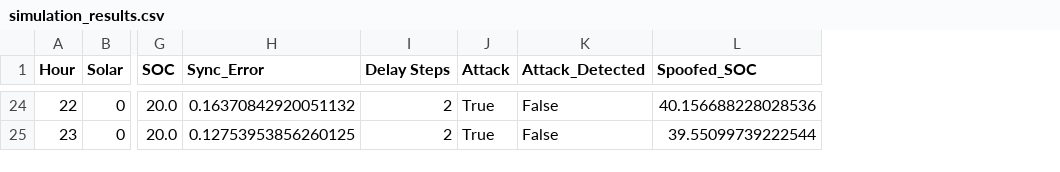
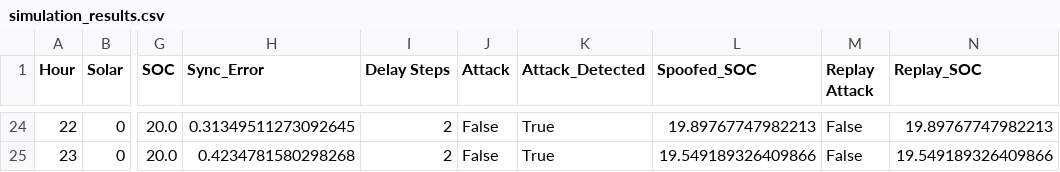
Before and after one commit to anohA08/Digital_Twin_BESS_Cybersecurity, a CSV file: results/simulation_results.csv, drawn as a sheet; only a part is shown, gaps mark what is left out; the diff covers the shown part only; the diff names each change by its address in the sheet, - before the commit and + after, or states it on an @@ line.

Commit message:
Implemented Replay Attack simulation

```diff
--- a/results/simulation_results.csv
+++ b/results/simulation_results.csv
+column M (Replay Attack), rows 24-25: False | False
+column N (Replay_SOC), rows 24-25: 19.89767747982213 | 19.549189326409866
-H24 (Sync_Error): 0.16370842920051132
+H24 (Sync_Error): 0.31349511273092645
-J24:J25 (Attack): True
+J24:J25 (Attack): False
-K24:K25 (Attack_Detected): False
+K24:K25 (Attack_Detected): True
-L24 (Spoofed_SOC): 40.156688228028536
+L24 (Spoofed_SOC): 19.89767747982213
-H25 (Sync_Error): 0.12753953856260125
+H25 (Sync_Error): 0.4234781580298268
-L25 (Spoofed_SOC): 39.55099739222544
+L25 (Spoofed_SOC): 19.549189326409866
```
Also changed, not shown: 60 edited cells elsewhere in this file, 7 other files.
